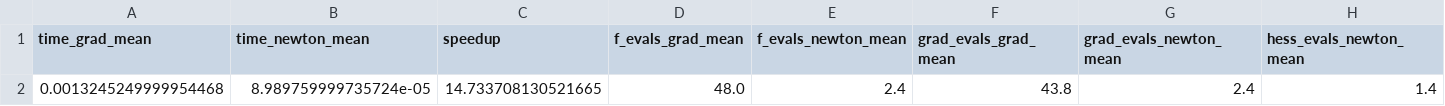
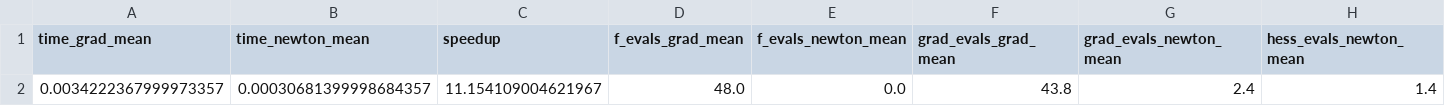
Before and after one commit to jcval94/SheShe, a CSV file: benchmark/newton_vs_gradient_ab_test.csv, drawn as a sheet.

Commit message:
Update Newton vs gradient AB test results

```diff
--- a/benchmark/newton_vs_gradient_ab_test.csv
+++ b/benchmark/newton_vs_gradient_ab_test.csv
@@ -1,2 +1,2 @@
 time_grad_mean,time_newton_mean,speedup,f_evals_grad_mean,f_evals_newton_mean,grad_evals_grad_mean,grad_evals_newton_mean,hess_evals_newton_mean
-0.0013245249999954468,8.989759999735724e-05,14.733708130521665,48.0,2.4,43.8,2.4,1.4
+0.0034222367999973357,0.00030681399998684357,11.154109004621967,48.0,0.0,43.8,2.4,1.4
```
Also changed, not shown: 1 other file.
